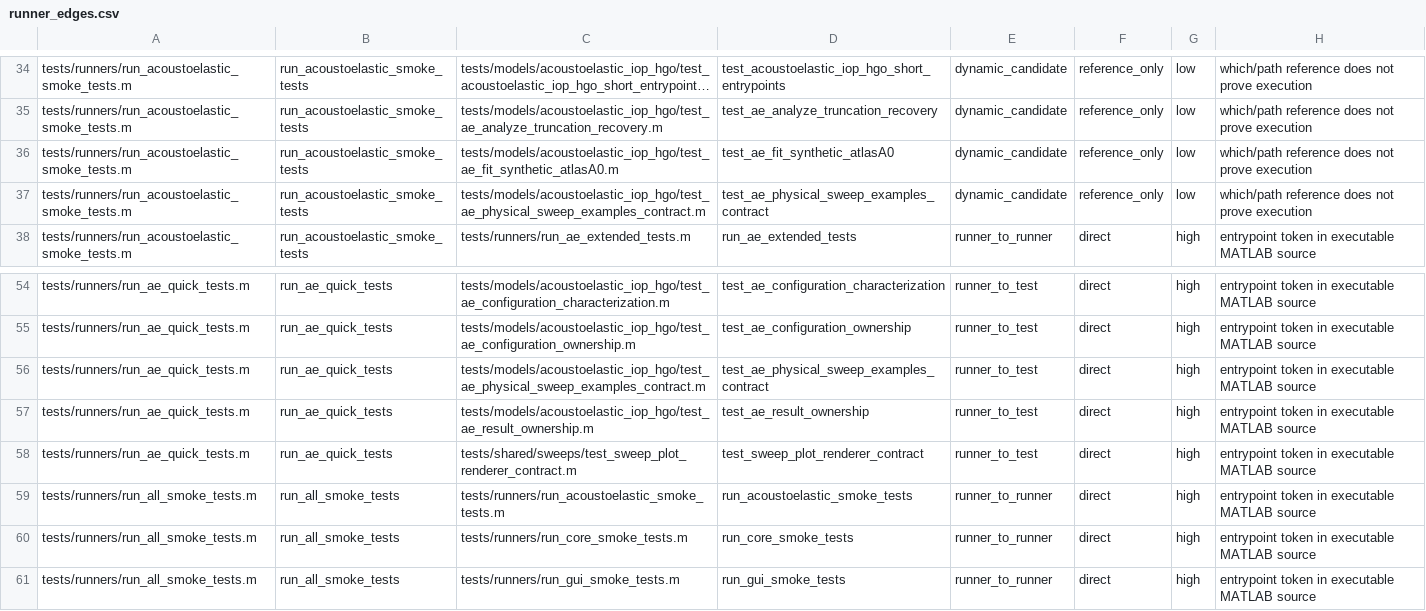
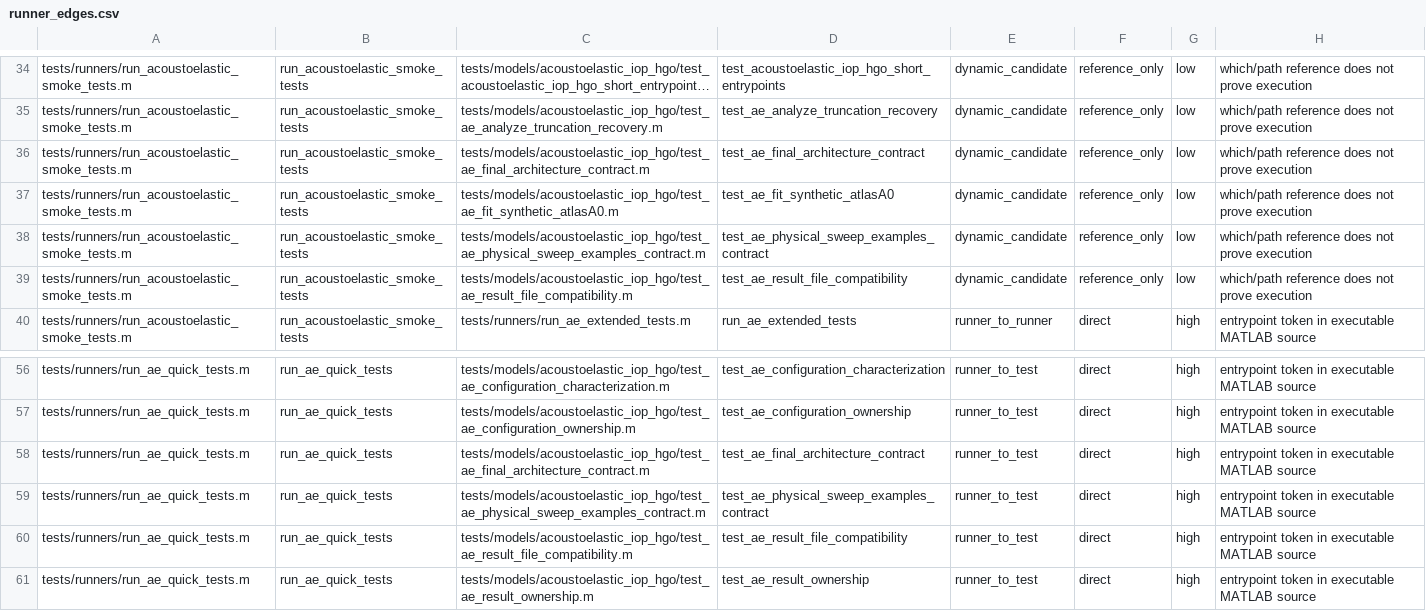
Before and after one commit to cpariona/Lamb-fundamental-solver, a CSV file: analysis/test_inventory/runner_edges.csv, drawn as a sheet; only a part is shown, gaps mark what is left out; the shorter side is filled out with more unchanged rows; long unchanged cells end in …; the diff names each change by its address in the sheet, - before the commit and + after, or states it on an @@ line.

```diff
--- a/analysis/test_inventory/runner_edges.csv
+++ b/analysis/test_inventory/runner_edges.csv
+row 36: tests/runners/run_acoustoelastic_smoke_tests.m | run_acoustoelastic_smoke_tests | tests/models/acoustoelastic_iop_hgo/test_ae_final_architecture_contract.m | test_ae_final_architecture_contract | dynamic_candidate | reference_only | low | which/path reference does not prove execution
+row 39: tests/runners/run_acoustoelastic_smoke_tests.m | run_acoustoelastic_smoke_tests | tests/models/acoustoelastic_iop_hgo/test_ae_result_file_compatibility.m | test_ae_result_file_compatibility | dynamic_candidate | reference_only | low | which/path reference does not prove execution
+row 58: tests/runners/run_ae_quick_tests.m | run_ae_quick_tests | tests/models/acoustoelastic_iop_hgo/test_ae_final_architecture_contract.m | test_ae_final_architecture_contract | runner_to_test | direct | high | entrypoint token in executable MATLAB source
+row 60: tests/runners/run_ae_quick_tests.m | run_ae_quick_tests | tests/models/acoustoelastic_iop_hgo/test_ae_result_file_compatibility.m | test_ae_result_file_compatibility | runner_to_test | direct | high | entrypoint token in executable MATLAB source
```
Also changed, not shown: analysis/test_inventory/test_inventory.csv, analysis/test_inventory/test_runner_ownership.csv, 15 other files.
